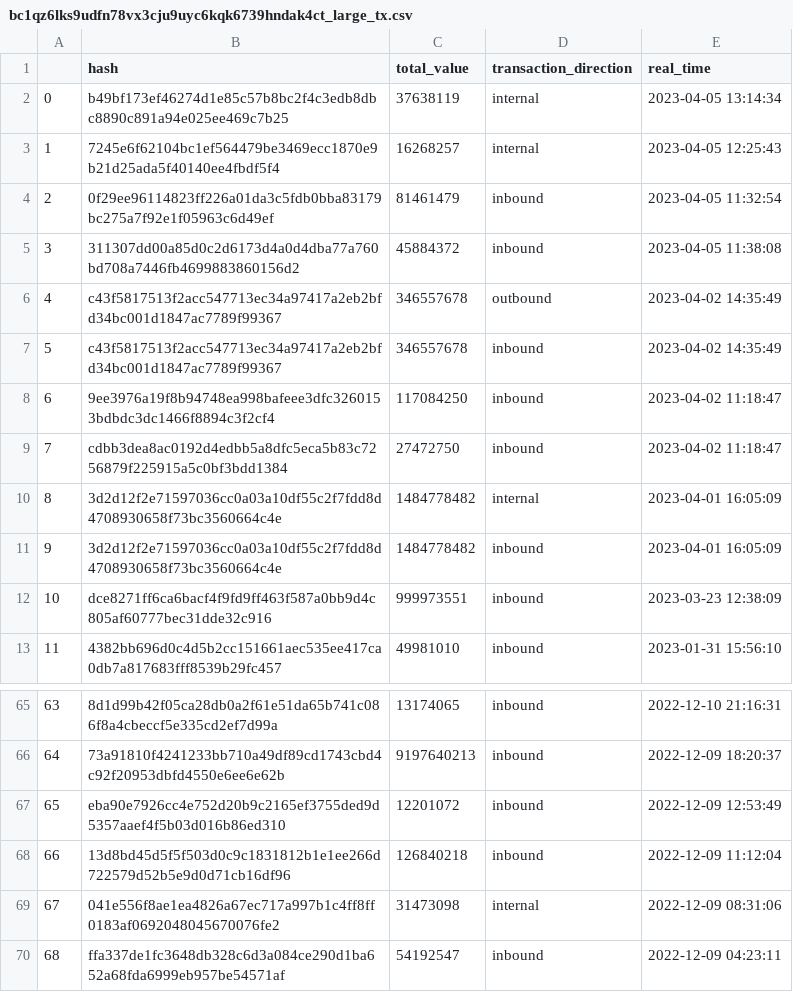
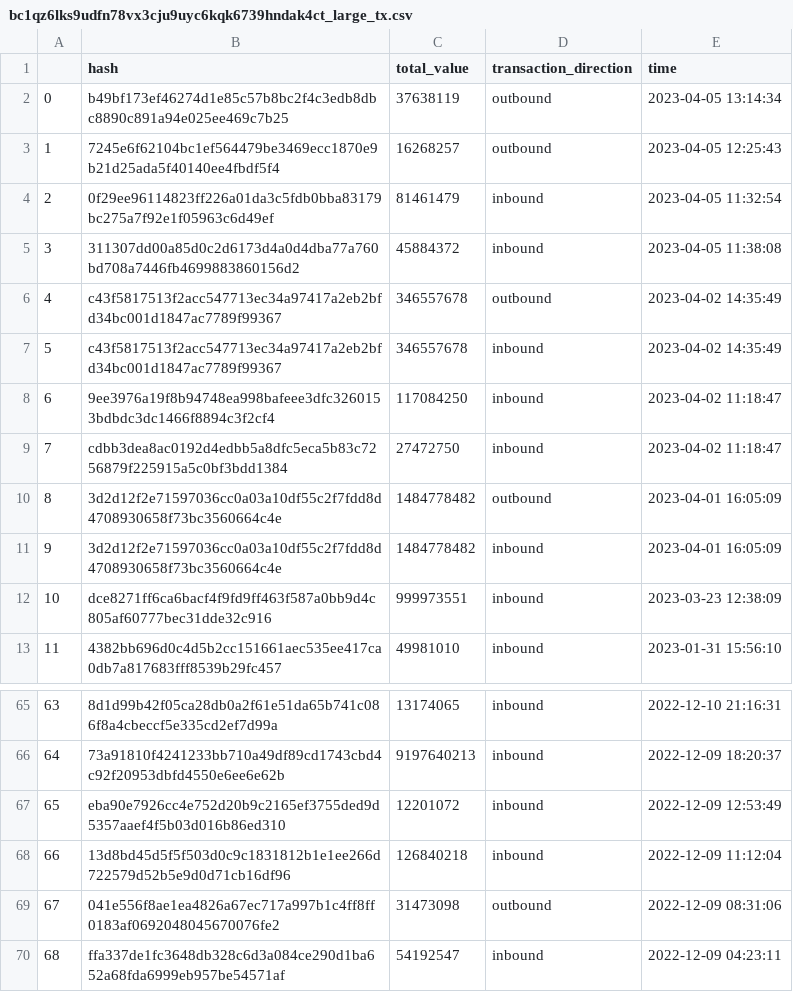
Before and after one commit to BrokeoshiNakamoto/checkers, a CSV file: data/large_tx/bc1qz6lks9udfn78vx3cju9uyc6kqk6739hndak4ct_large_tx.csv, drawn as a sheet; only a part is shown, gaps mark what is left out.

```diff
--- a/data/large_tx/bc1qz6lks9udfn78vx3cju9uyc6kqk6739hndak4ct_large_tx.csv
+++ b/data/large_tx/bc1qz6lks9udfn78vx3cju9uyc6kqk6739hndak4ct_large_tx.csv
@@ -1,4 +1,4 @@
-,hash,total_value,transaction_direction,real_time
-0,b49bf173ef46274d1e85c57b8bc2f4c3edb8dbc8890c891a94e025ee469c7b25,37638119,internal,2023-04-05 13:14:34
-1,7245e6f62104bc1ef564479be3469ecc1870e9b21d25ada5f40140ee4fbdf5f4,16268257,internal,2023-04-05 12:25:43
+,hash,total_value,transaction_direction,time
+0,b49bf173ef46274d1e85c57b8bc2f4c3edb8dbc8890c891a94e025ee469c7b25,37638119,outbound,2023-04-05 13:14:34
+1,7245e6f62104bc1ef564479be3469ecc1870e9b21d25ada5f40140ee4fbdf5f4,16268257,outbound,2023-04-05 12:25:43
 2,0f29ee96114823ff226a01da3c5fdb0bba83179bc275a7f92e1f05963c6d49ef,81461479,inbound,2023-04-05 11:32:54
@@ -9,3 +9,3 @@
 7,cdbb3dea8ac0192d4edbb5a8dfc5eca5b83c7256879f225915a5c0bf3bdd1384,27472750,inbound,2023-04-02 11:18:47
-8,3d2d12f2e71597036cc0a03a10df55c2f7fdd8d4708930658f73bc3560664c4e,1484778482,internal,2023-04-01 16:05:09
+8,3d2d12f2e71597036cc0a03a10df55c2f7fdd8d4708930658f73bc3560664c4e,1484778482,outbound,2023-04-01 16:05:09
 9,3d2d12f2e71597036cc0a03a10df55c2f7fdd8d4708930658f73bc3560664c4e,1484778482,inbound,2023-04-01 16:05:09
@@ -68,3 +68,3 @@
 66,13d8bd45d5f5f503d0c9c1831812b1e1ee266d722579d52b5e9d0d71cb16df96,126840218,inbound,2022-12-09 11:12:04
-67,041e556f8ae1ea4826a67ec717a997b1c4ff8ff0183af0692048045670076fe2,31473098,internal,2022-12-09 08:31:06
+67,041e556f8ae1ea4826a67ec717a997b1c4ff8ff0183af0692048045670076fe2,31473098,outbound,2022-12-09 08:31:06
 68,ffa337de1fc3648db328c6d3a084ce290d1ba652a68fda6999eb957be54571af,54192547,inbound,2022-12-09 04:23:11
```
Also changed, not shown: data/large_tx/1L7WW9sR793TYKRLZGduw7geVcHoCoBrJe_large_tx.csv, data/large_tx/bc1qesjkw9r8mq0n3pk7p7amsfz9mdjpg2kn9yl2v9_large_tx.csv, 7 other files.
